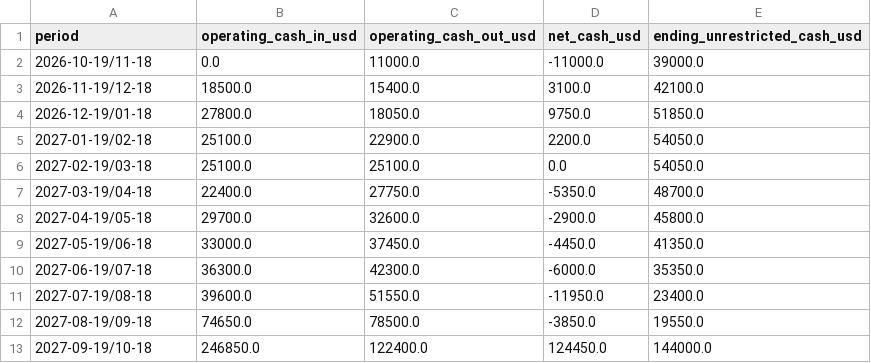
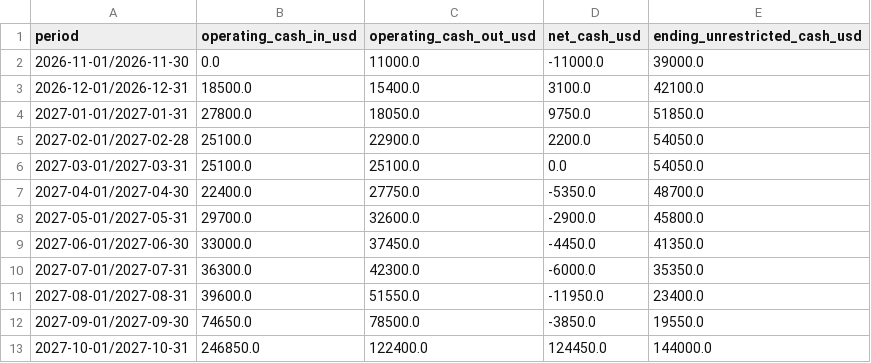
Before and after one commit to Suede0619/taosarts, a CSV file: data/base-cashflow.csv, drawn as a sheet.

```diff
--- a/data/base-cashflow.csv
+++ b/data/base-cashflow.csv
@@ -1,13 +1,13 @@
 period,operating_cash_in_usd,operating_cash_out_usd,net_cash_usd,ending_unrestricted_cash_usd
-2026-10-19/11-18,0.0,11000.0,-11000.0,39000.0
-2026-11-19/12-18,18500.0,15400.0,3100.0,42100.0
-2026-12-19/01-18,27800.0,18050.0,9750.0,51850.0
-2027-01-19/02-18,25100.0,22900.0,2200.0,54050.0
-2027-02-19/03-18,25100.0,25100.0,0.0,54050.0
-2027-03-19/04-18,22400.0,27750.0,-5350.0,48700.0
-2027-04-19/05-18,29700.0,32600.0,-2900.0,45800.0
-2027-05-19/06-18,33000.0,37450.0,-4450.0,41350.0
-2027-06-19/07-18,36300.0,42300.0,-6000.0,35350.0
-2027-07-19/08-18,39600.0,51550.0,-11950.0,23400.0
-2027-08-19/09-18,74650.0,78500.0,-3850.0,19550.0
-2027-09-19/10-18,246850.0,122400.0,124450.0,144000.0
+2026-11-01/2026-11-30,0.0,11000.0,-11000.0,39000.0
+2026-12-01/2026-12-31,18500.0,15400.0,3100.0,42100.0
+2027-01-01/2027-01-31,27800.0,18050.0,9750.0,51850.0
+2027-02-01/2027-02-28,25100.0,22900.0,2200.0,54050.0
+2027-03-01/2027-03-31,25100.0,25100.0,0.0,54050.0
+2027-04-01/2027-04-30,22400.0,27750.0,-5350.0,48700.0
+2027-05-01/2027-05-31,29700.0,32600.0,-2900.0,45800.0
+2027-06-01/2027-06-30,33000.0,37450.0,-4450.0,41350.0
+2027-07-01/2027-07-31,36300.0,42300.0,-6000.0,35350.0
+2027-08-01/2027-08-31,39600.0,51550.0,-11950.0,23400.0
+2027-09-01/2027-09-30,74650.0,78500.0,-3850.0,19550.0
+2027-10-01/2027-10-31,246850.0,122400.0,124450.0,144000.0
```
Also changed, not shown: 32 other files.
